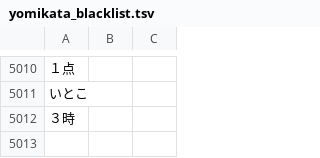
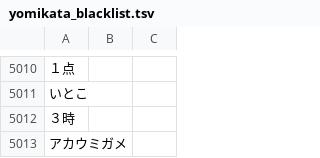
Before and after one commit to attilammagyar/jp-flashcards, a TSV file: skritter/yomikata_blacklist.tsv, drawn as a sheet; only a part is shown, gaps mark what is left out.

```diff
--- a/skritter/yomikata_blacklist.tsv
+++ b/skritter/yomikata_blacklist.tsv
@@ -5012 +5012,2 @@
 ３時
+アカウミガメ
```
Also changed, not shown: skritter/skritter.my_list.tsv.
